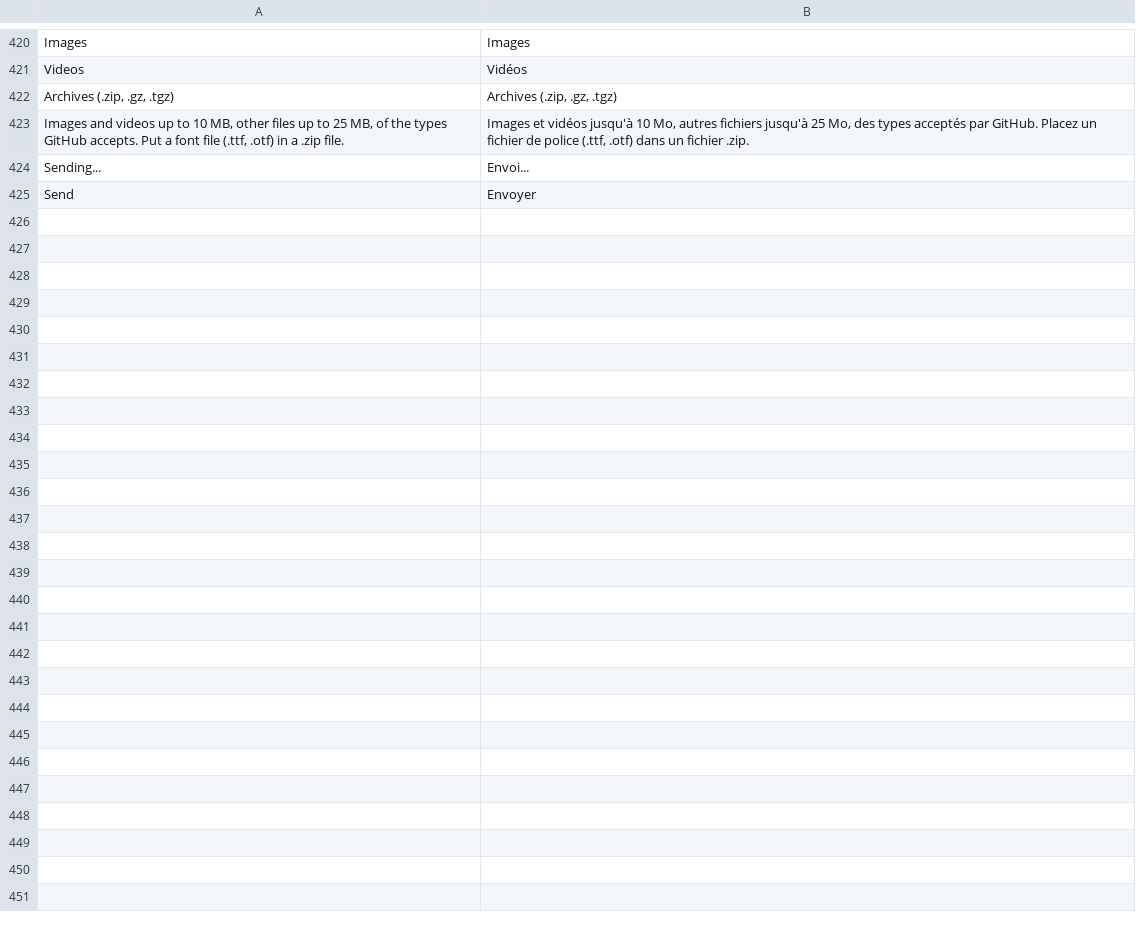
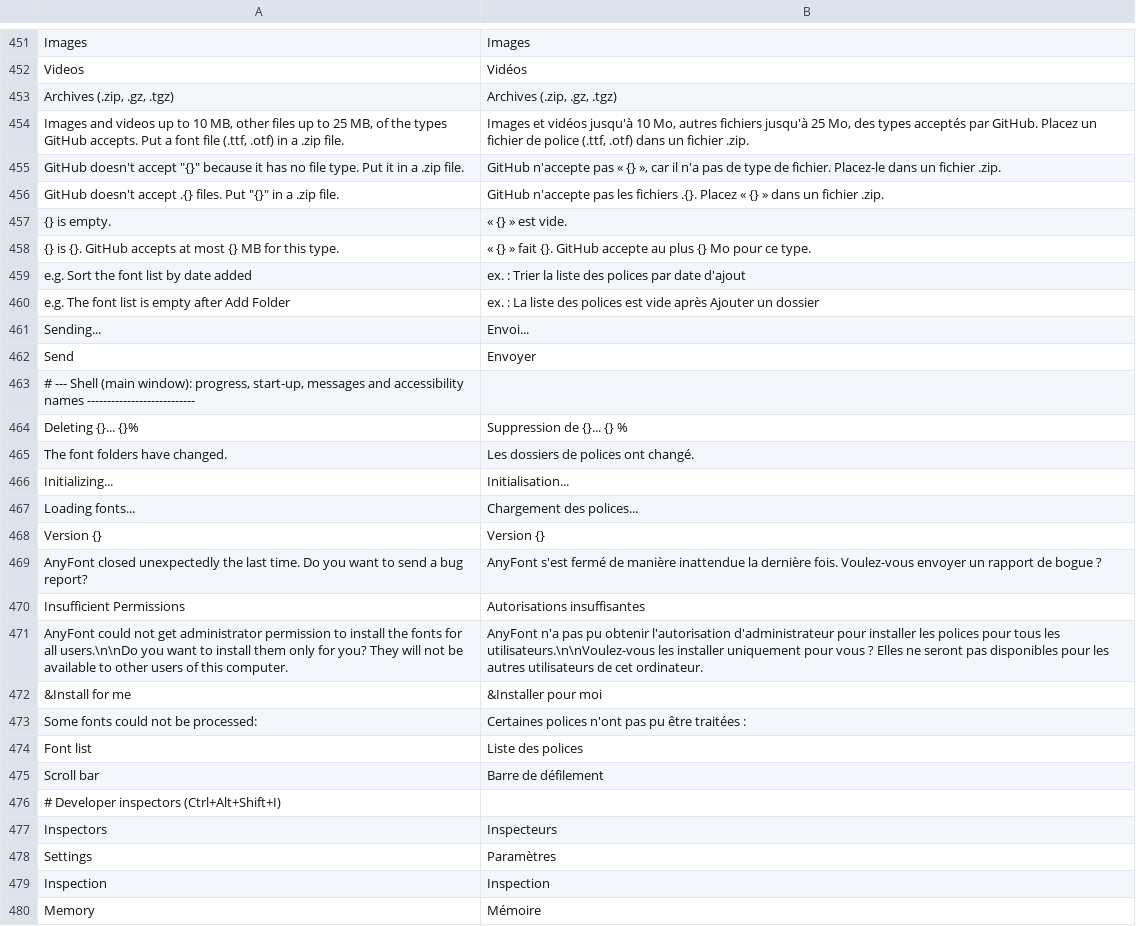
Before and after one commit to toim22/AnyFont, a TSV file: crates/anyfont/assets/i18n/fr-FR.tsv, drawn as a sheet; only a part is shown, gaps mark what is left out; the diff covers the shown part only; the diff names each change by its address in the sheet, - before the commit and + after, or states it on an @@ line.

```diff
--- a/crates/anyfont/assets/i18n/fr-FR.tsv
+++ b/crates/anyfont/assets/i18n/fr-FR.tsv
+row 455: GitHub doesn't accept "{}" because it has no file type. Put it in a .zip file. | GitHub n'accepte pas « {} », car il n'a pas de type de fichier. Placez-le dans un fichier .zip.
+row 456: GitHub doesn't accept .{} files. Put "{}" in a .zip file. | GitHub n'accepte pas les fichiers .{}. Placez « {} » dans un fichier .zip.
+row 457: {} is empty. | « {} » est vide.
+row 458: {} is {}. GitHub accepts at most {} MB for this type. | « {} » fait {}. GitHub accepte au plus {} Mo pour ce type.
+row 459: e.g. Sort the font list by date added | ex. : Trier la liste des polices par date d'ajout
+row 460: e.g. The font list is empty after Add Folder | ex. : La liste des polices est vide après Ajouter un dossier
+row 463: # --- Shell (main window): progress, start-up, messages and accessibility names ---------------------------
+row 464: Deleting {}... {}% | Suppression de {}... {} %
+row 465: The font folders have changed. | Les dossiers de polices ont changé.
+row 466: Initializing... | Initialisation...
+row 467: Loading fonts... | Chargement des polices...
+row 468: Version {} | Version {}
+row 469: AnyFont closed unexpectedly the last time. Do you want to send a bug report? | AnyFont s'est fermé de manière inattendue la dernière fois. Voulez-vous envoyer un rapport de bogue ?
+row 470: Insufficient Permissions | Autorisations insuffisantes
+row 471: AnyFont could not get administrator permission to install the fonts for all users.\n\nDo you want to install them only for you? They will not be available to other users of this computer. | AnyFont n'a pas pu obtenir l'autorisation d'administrateur pour installer les polices pour tous les utilisateurs.\n\nVoulez-vous les installer uniquement pour vous ? Elles ne seront pas disponibles pour les autres utilisateurs de cet ordinateur.
+row 472: &Install for me | &Installer pour moi
+row 473: Some fonts could not be processed: | Certaines polices n'ont pas pu être traitées :
+row 474: Font list | Liste des polices
+row 475: Scroll bar | Barre de défilement
+row 476: # Developer inspectors (Ctrl+Alt+Shift+I)
+row 477: Inspectors | Inspecteurs
+row 478: Settings | Paramètres
+row 479: Inspection | Inspection
+row 480: Memory | Mémoire
```
Also changed, not shown: 31 added rows and 2 edited cells elsewhere in this file, crates/anyfont/assets/i18n/de-DE.tsv, crates/anyfont/assets/i18n/es-ES.tsv, 57 other files.
